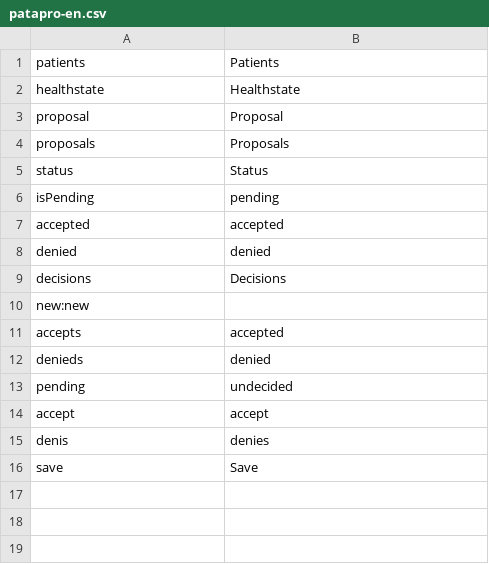
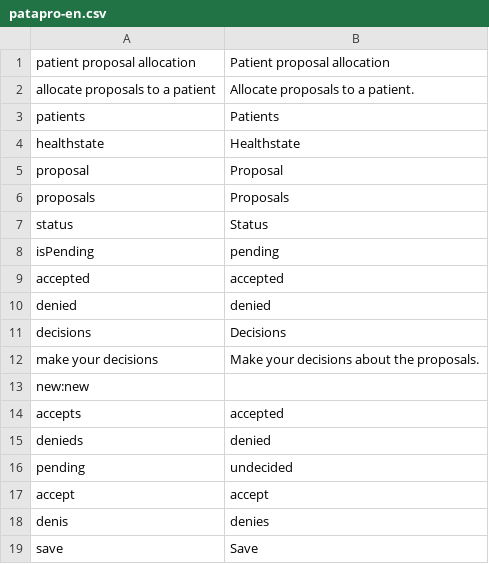
Before and after one commit to AKSW/Dispedia, a CSV file: extensions/patapro/languages/patapro-en.csv, drawn as a sheet; the diff names each change by its address in the sheet, - before the commit and + after, or states it on an @@ line.

```diff
--- a/extensions/patapro/languages/patapro-en.csv
+++ b/extensions/patapro/languages/patapro-en.csv
+row 1: patient proposal allocation | Patient proposal allocation
+row 2: allocate proposals to a patient | Allocate proposals to a patient.
+row 12: make your decisions | Make your decisions about the proposals.
```
Also changed, not shown: extensions/formsmainmenu/languages/formsmainmenu-de.csv, extensions/patapro/languages/patapro-de.csv, 4 other files.
